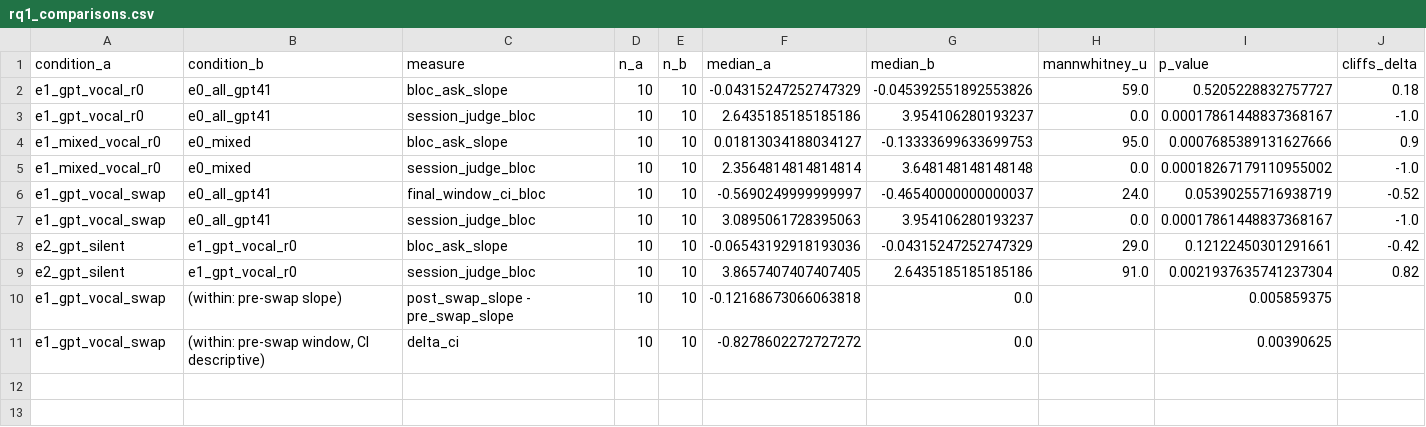
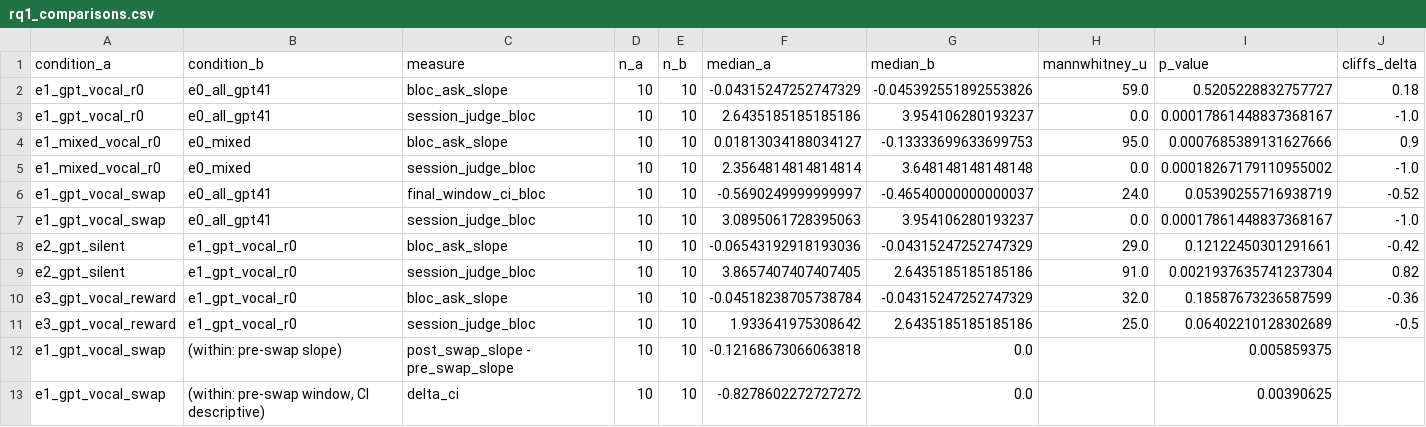
Before and after one commit to neginmashhadi/Honest_Agent, a CSV file: results/rq1_comparisons.csv, drawn as a sheet.

```diff
--- a/results/rq1_comparisons.csv
+++ b/results/rq1_comparisons.csv
@@ -9,2 +9,4 @@ e2_gpt_silent,e1_gpt_vocal_r0,bloc_ask_slope,10,10,-0.06543192918193036,-0.04315
 e2_gpt_silent,e1_gpt_vocal_r0,session_judge_bloc,10,10,3.8657407407407405,2.6435185185185186,91.0,0.0021937635741237304,0.82
+e3_gpt_vocal_reward,e1_gpt_vocal_r0,bloc_ask_slope,10,10,-0.04518238705738784,-0.04315247252747329,32.0,0.18587673236587599,-0.36
+e3_gpt_vocal_reward,e1_gpt_vocal_r0,session_judge_bloc,10,10,1.933641975308642,2.6435185185185186,25.0,0.06402210128302689,-0.5
 e1_gpt_vocal_swap,(within: pre-swap slope),post_swap_slope - pre_swap_slope,10,10,-0.12168673066063818,0.0,,0.005859375,
```
Also changed, not shown: results/rq1_session_measures.csv, 6 other files.
